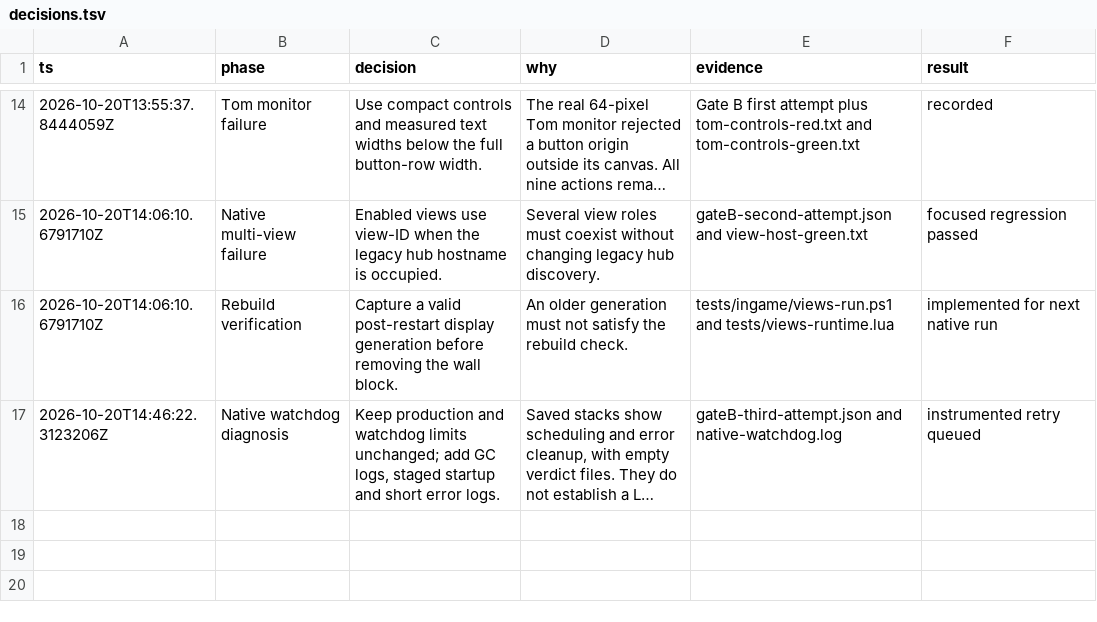
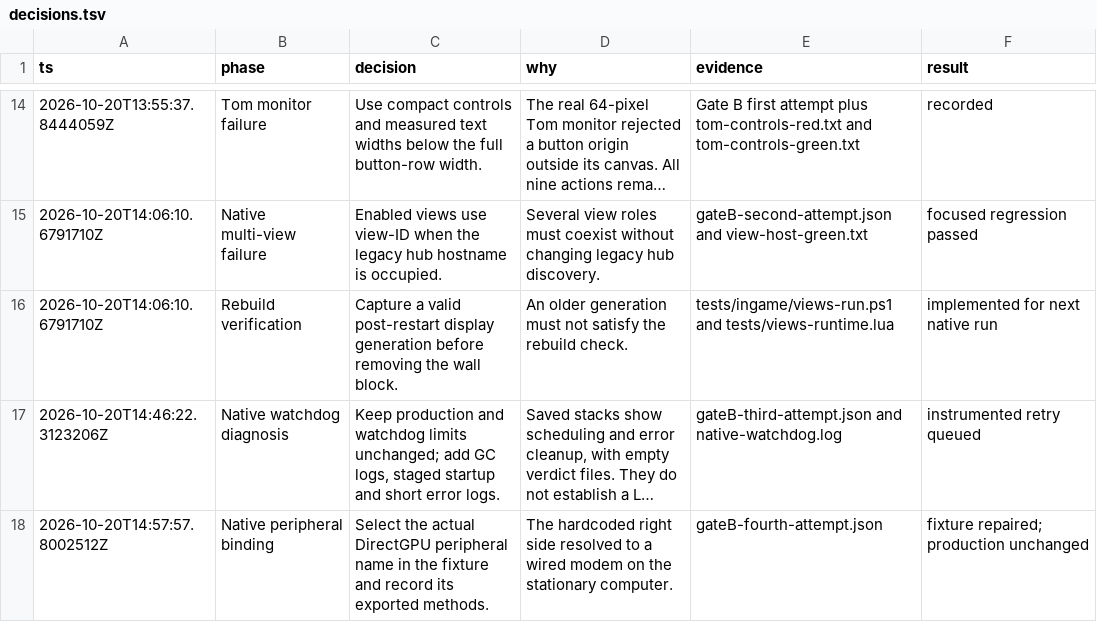
Before and after one commit to 140er/computercraft-scripts, a TSV file: docs/evidence/pr5/decisions.tsv, drawn as a sheet; only a part is shown, gaps mark what is left out; long unchanged cells end in …; the diff names each change by its address in the sheet, - before the commit and + after, or states it on an @@ line.

Commit message:
Bind the native fixture to the actual DirectGPU peripheral

```diff
--- a/docs/evidence/pr5/decisions.tsv
+++ b/docs/evidence/pr5/decisions.tsv
+row 18: 2026-10-20T14:57:57.8002512Z | Native peripheral binding | Select the actual DirectGPU peripheral name in the fixture and record its exported methods. | The hardcoded right side resolved to a wired modem on the stationary computer. | gateB-fourth-attempt.json | fixture repaired; production unchanged
```
Also changed, not shown: 4 other files.
